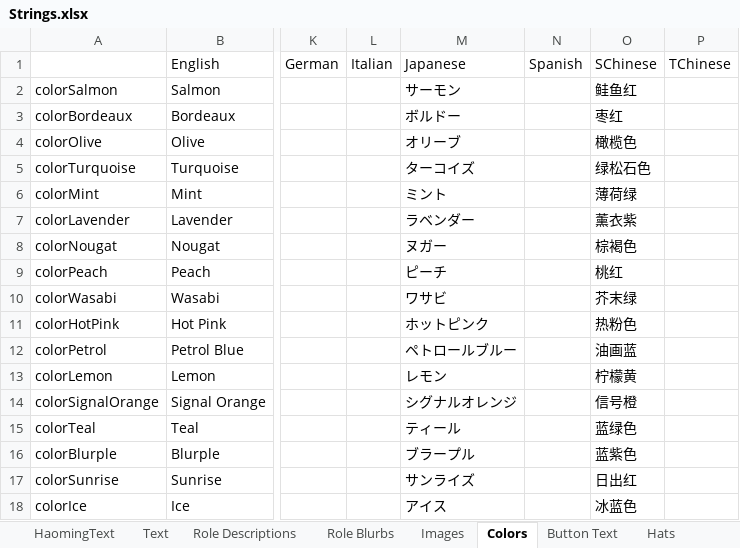
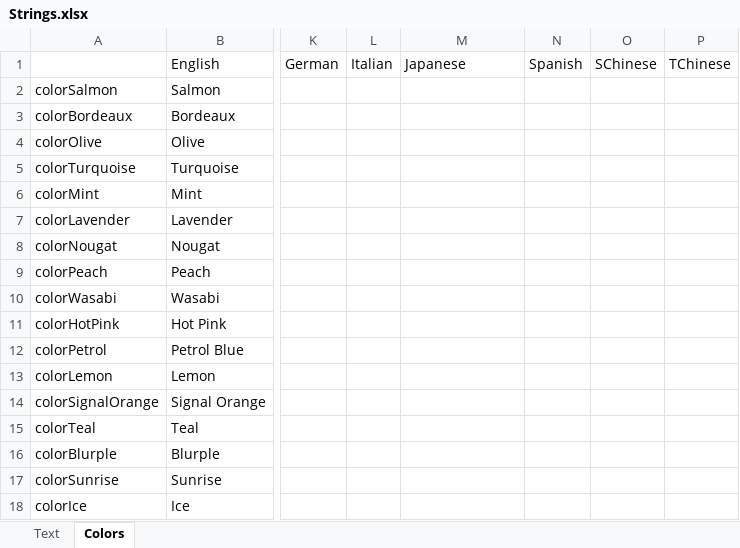
Before and after one commit to dabao40/TheOtherRolesGMIA, an Excel workbook: Strings.xlsx, sheet Colors, drawn as a sheet; only a part is shown, gaps mark what is left out; values as stored, in another font and other column widths than the file's, no borders; the diff names each change by its address in the sheet, - before the commit and + after, or states it on an @@ line.

```diff
--- a/Strings.xlsx (sheet Colors)
+++ b/Strings.xlsx (sheet Colors)
-sheet tab: HaomingText
-sheet tab: Role Descriptions
-sheet tab: Role Blurbs
-sheet tab: Images
-sheet tab: Button Text
-sheet tab: Hats
-M2: サーモン
+M2: (empty)
-O2: 鲑鱼红
+O2: (empty)
-M3: ボルドー
+M3: (empty)
-O3: 枣红
+O3: (empty)
-M4: オリーブ
+M4: (empty)
-O4: 橄榄色
+O4: (empty)
-M5: ターコイズ
+M5: (empty)
-O5: 绿松石色
+O5: (empty)
-M6: ミント
+M6: (empty)
-O6: 薄荷绿
+O6: (empty)
-M7: ラベンダー
+M7: (empty)
-O7: 薰衣紫
+O7: (empty)
-M8: ヌガー
+M8: (empty)
-O8: 棕褐色
+O8: (empty)
-M9: ピーチ
+M9: (empty)
-O9: 桃红
+O9: (empty)
-M10: ワサビ
+M10: (empty)
-O10: 芥末绿
+O10: (empty)
-M11: ホットピンク
+M11: (empty)
-O11: 热粉色
+O11: (empty)
-M12: ペトロールブルー
+M12: (empty)
-O12: 油画蓝
+O12: (empty)
-M13: レモン
+M13: (empty)
-O13: 柠檬黄
+O13: (empty)
-M14: シグナルオレンジ
+M14: (empty)
-O14: 信号橙
+O14: (empty)
-M15: ティール
+M15: (empty)
-O15: 蓝绿色
+O15: (empty)
-M16: ブラープル
+M16: (empty)
-O16: 蓝紫色
+O16: (empty)
-M17: サンライズ
+M17: (empty)
-O17: 日出红
+O17: (empty)
-M18: アイス
+M18: (empty)
-O18: 冰蓝色
+O18: (empty)
```
Also changed, not shown: sheet Text, other sheet tabs.
